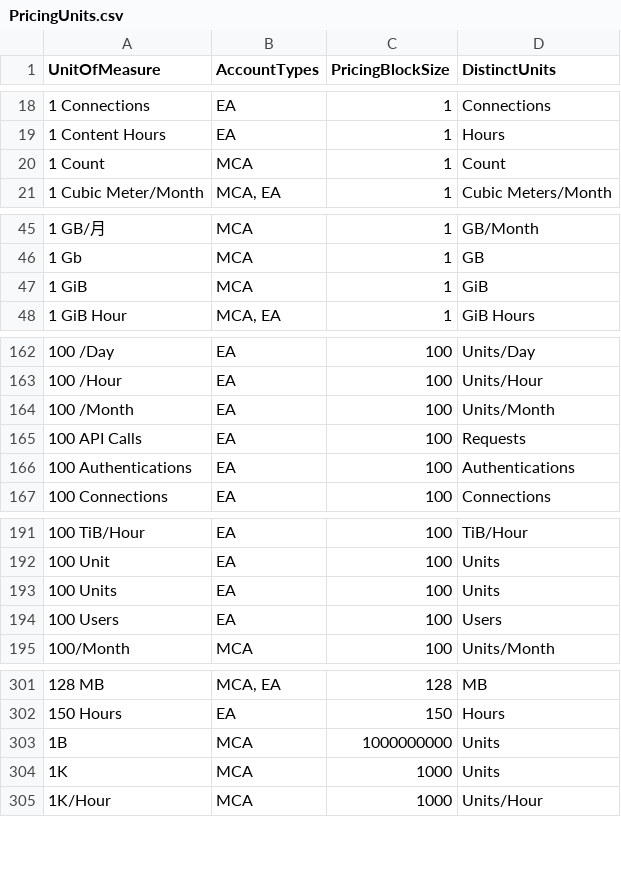
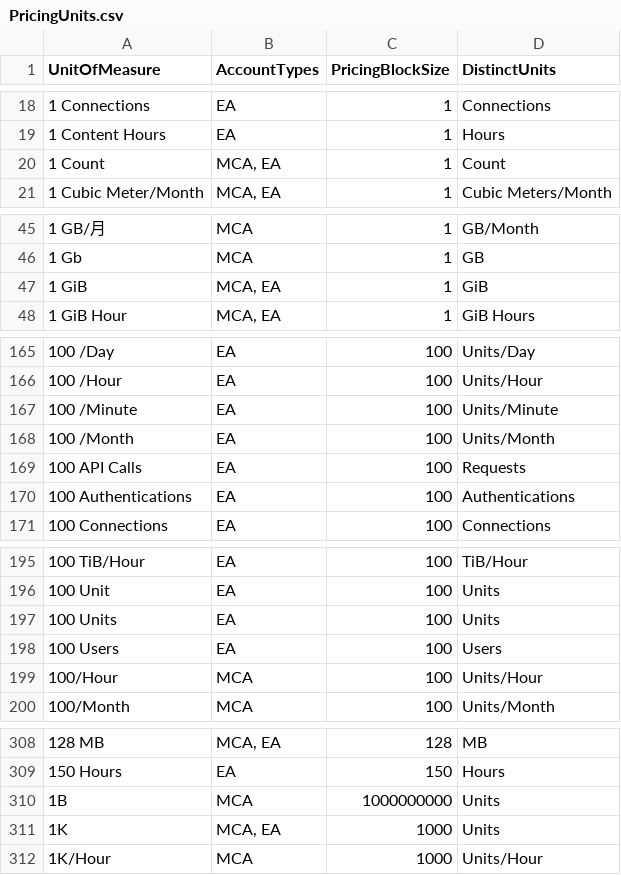
Before and after one commit to microsoft/finops-toolkit, a CSV file: src/open-data/PricingUnits.csv, drawn as a sheet; only a part is shown, gaps mark what is left out; the diff covers the shown part only.

Commit message:
Update pricing units

```diff
--- a/src/open-data/PricingUnits.csv
+++ b/src/open-data/PricingUnits.csv
@@ -19,3 +19,3 @@ UnitOfMeasure,AccountTypes,PricingBlockSize,DistinctUnits
 "1 Content Hours",EA,1,Hours
-"1 Count",MCA,1,Count
+"1 Count","MCA, EA",1,Count
 "1 Cubic Meter/Month","MCA, EA",1,Cubic Meters/Month
@@ -46,3 +46,3 @@ UnitOfMeasure,AccountTypes,PricingBlockSize,DistinctUnits
 "1 Gb",MCA,1,GB
-"1 GiB",MCA,1,GiB
+"1 GiB","MCA, EA",1,GiB
 "1 GiB Hour","MCA, EA",1,GiB Hours
@@ -163,2 +166,3 @@ UnitOfMeasure,AccountTypes,PricingBlockSize,DistinctUnits
 "100 /Hour",EA,100,Units/Hour
+"100 /Minute",EA,100,Units/Minute
 "100 /Month",EA,100,Units/Month
@@ -194,2 +198,3 @@ UnitOfMeasure,AccountTypes,PricingBlockSize,DistinctUnits
 "100 Users",EA,100,Users
+"100/Hour",MCA,100,Units/Hour
 "100/Month",MCA,100,Units/Month
@@ -303,3 +310,3 @@ UnitOfMeasure,AccountTypes,PricingBlockSize,DistinctUnits
 "1B",MCA,1000000000,Units
-"1K",MCA,1000,Units
+"1K","MCA, EA",1000,Units
 "1K/Hour",MCA,1000,Units/Hour
```
Also changed, not shown: 7 added rows elsewhere in this file, 1 other file.
